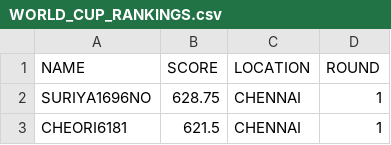
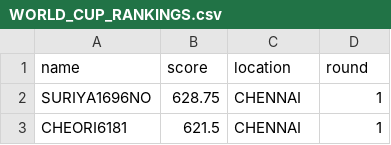
Before and after one commit to sajjadorion/sammar, a CSV file: WORLD_CUP_RANKINGS.csv, drawn as a sheet; only a part is shown; removed rows and columns are numbered as before the commit, all else as after; the diff names each change by its address in the sheet, - before the commit and + after, or states it on an @@ line.

Commit message:
Update WORLD_CUP_RANKINGS.csv
removed comma from headers

```diff
--- a/WORLD_CUP_RANKINGS.csv
+++ b/WORLD_CUP_RANKINGS.csv
-row 1: NAME | SCORE | LOCATION | ROUND
+row 1: name | score | location | round
```
